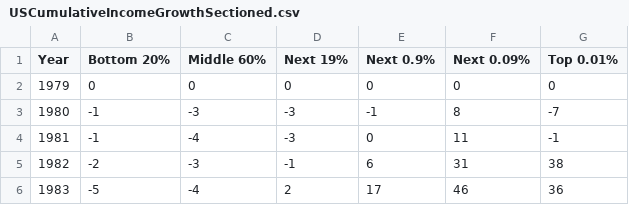
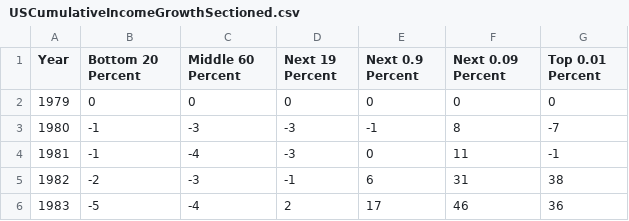
Before and after one commit to adam-winterb/adam-winterb.github.io, a CSV file: USCumulativeIncomeGrowthSectioned.csv, drawn as a sheet; only a part is shown; the diff names each change by its address in the sheet, - before the commit and + after, or states it on an @@ line.

Commit message:
Add files via upload

```diff
--- a/USCumulativeIncomeGrowthSectioned.csv
+++ b/USCumulativeIncomeGrowthSectioned.csv
-B1: Bottom 20%
+B1: Bottom 20 Percent
-C1: Middle 60%
+C1: Middle 60 Percent
-D1: Next 19%
+D1: Next 19 Percent
-E1: Next 0.9%
+E1: Next 0.9 Percent
-F1: Next 0.09%
+F1: Next 0.09 Percent
-G1: Top 0.01%
+G1: Top 0.01 Percent
```
